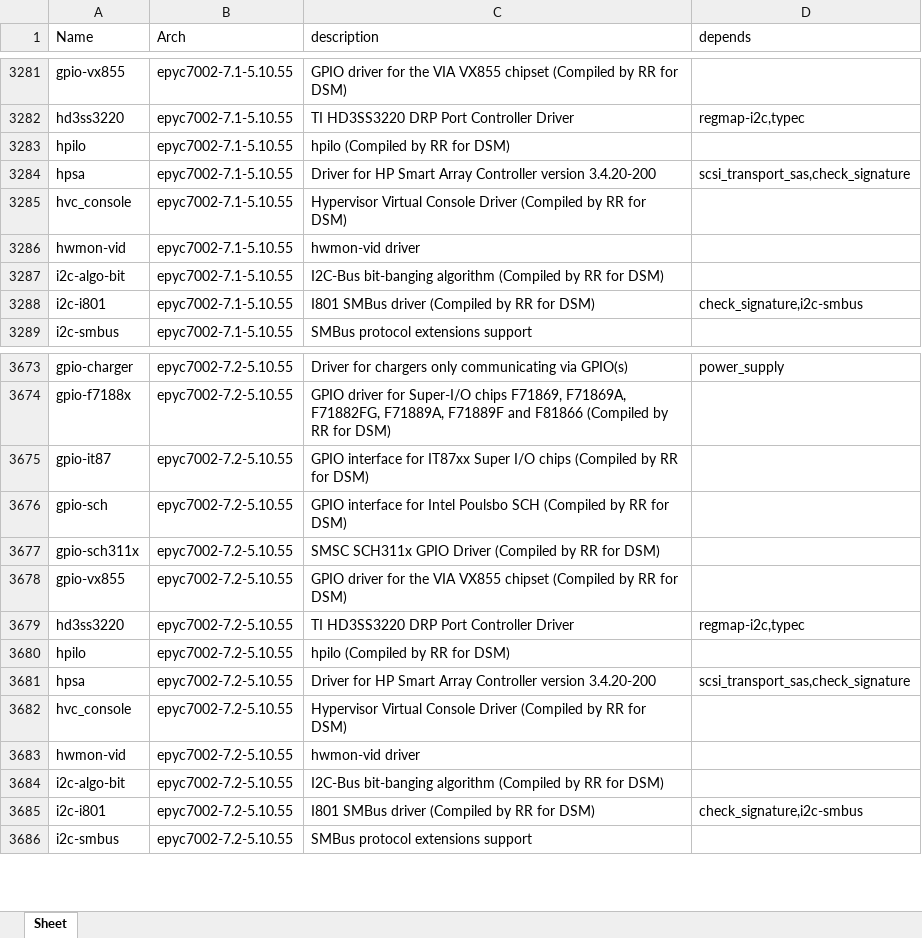
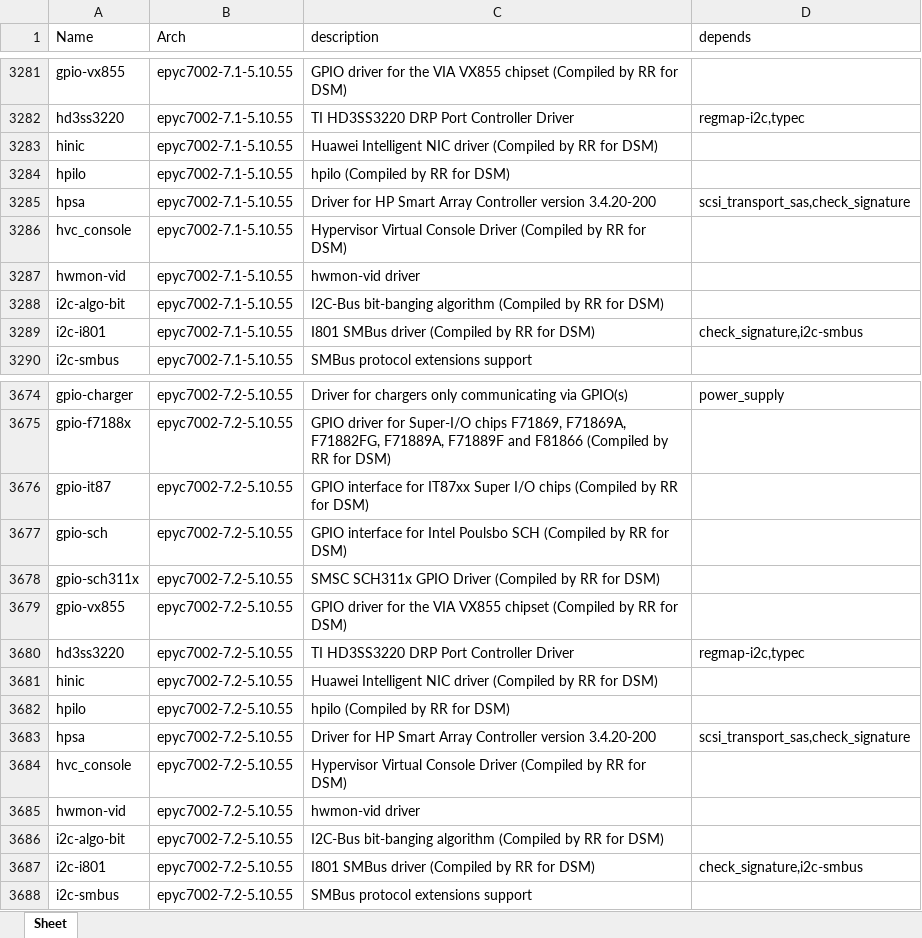
Before and after one commit to RROrg/rr, an Excel workbook: docs/modules.xlsx, sheet Sheet, drawn as a sheet; only a part is shown, gaps mark what is left out; values as stored, in another font and other column widths than the file's, no borders; the diff names each change by its address in the sheet, - before the commit and + after, or states it on an @@ line.

```diff
--- a/docs/modules.xlsx (sheet Sheet)
+++ b/docs/modules.xlsx (sheet Sheet)
+row 3283: hinic | epyc7002-7.1-5.10.55 | Huawei Intelligent NIC driver (Compiled by RR for DSM)
+row 3681: hinic | epyc7002-7.2-5.10.55 | Huawei Intelligent NIC driver (Compiled by RR for DSM)
```
Also changed, not shown: docs/addons.xlsx, docs/models.xlsx, 2 other files.
